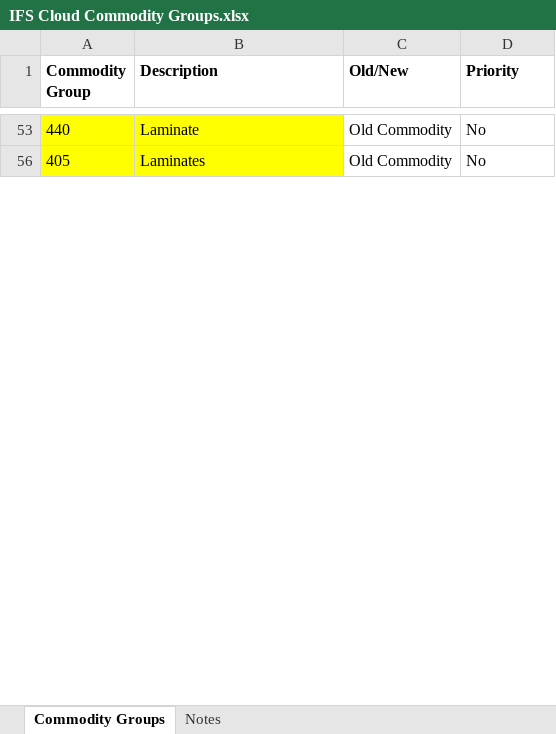
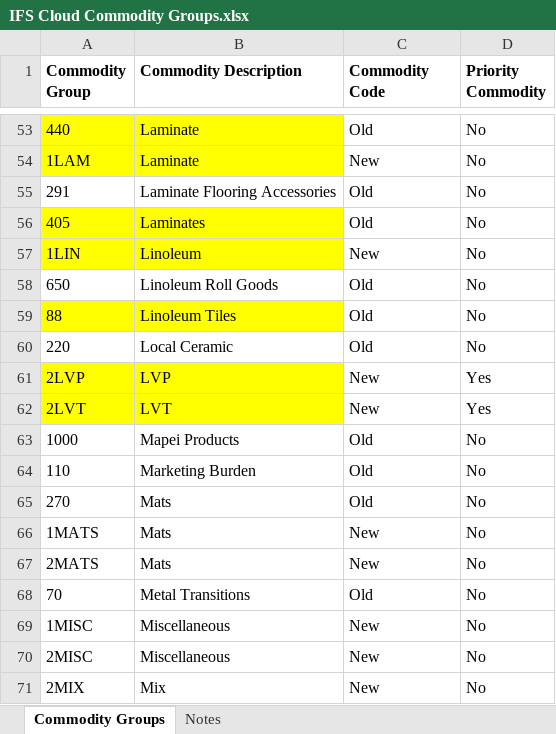
Before and after one commit to Zhuwaki/diverzify_freight_analysis, an Excel workbook: data/input/IFS Cloud Commodity Groups.xlsx, sheet Commodity Groups, drawn as a sheet; only a part is shown, gaps mark what is left out; values as stored, in another font and other column widths than the file's, no borders; table styles not drawn; the diff covers the shown part only; the diff names each change by its address in the sheet, - before the commit and + after, or states it on an @@ line.

```diff
--- a/data/input/IFS Cloud Commodity Groups.xlsx (sheet Commodity Groups)
+++ b/data/input/IFS Cloud Commodity Groups.xlsx (sheet Commodity Groups)
-B1: Description
+B1: Commodity Description
-C1: Old/New
+C1: Commodity Code
-D1: Priority
+D1: Priority Commodity
-C53 (Commodity Code): Old Commodity
+C53 (Commodity Code): Old
+row 54: 1LAM | Laminate | New | No
+row 55: 291 | Laminate Flooring Accessories | Old | No
-C56 (Commodity Code): Old Commodity
+C56 (Commodity Code): Old
+row 57: 1LIN | Linoleum | New | No
+row 58: 650 | Linoleum Roll Goods | Old | No
+row 59: 88 | Linoleum Tiles | Old | No
+row 60: 220 | Local Ceramic | Old | No
+row 61: 2LVP | LVP | New | Yes
+row 62: 2LVT | LVT | New | Yes
+row 63: 1000 | Mapei Products | Old | No
+row 64: 110 | Marketing Burden | Old | No
+row 65: 270 | Mats | Old | No
+row 66: 1MATS | Mats | New | No
+row 67: 2MATS | Mats | New | No
+row 68: 70 | Metal Transitions | Old | No
+row 69: 1MISC | Miscellaneous | New | No
+row 70: 2MISC | Miscellaneous | New | No
+row 71: 2MIX | Mix | New | No
```
Also changed, not shown: 143 added rows and 9 edited cells elsewhere in this sheet, hidden cells, 5 other files.
